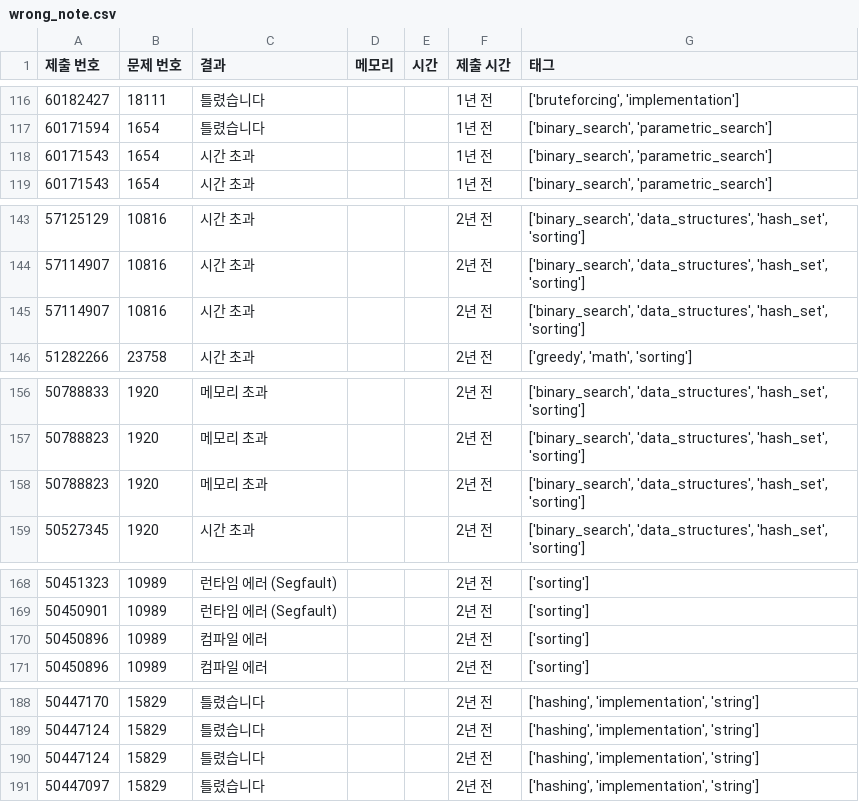
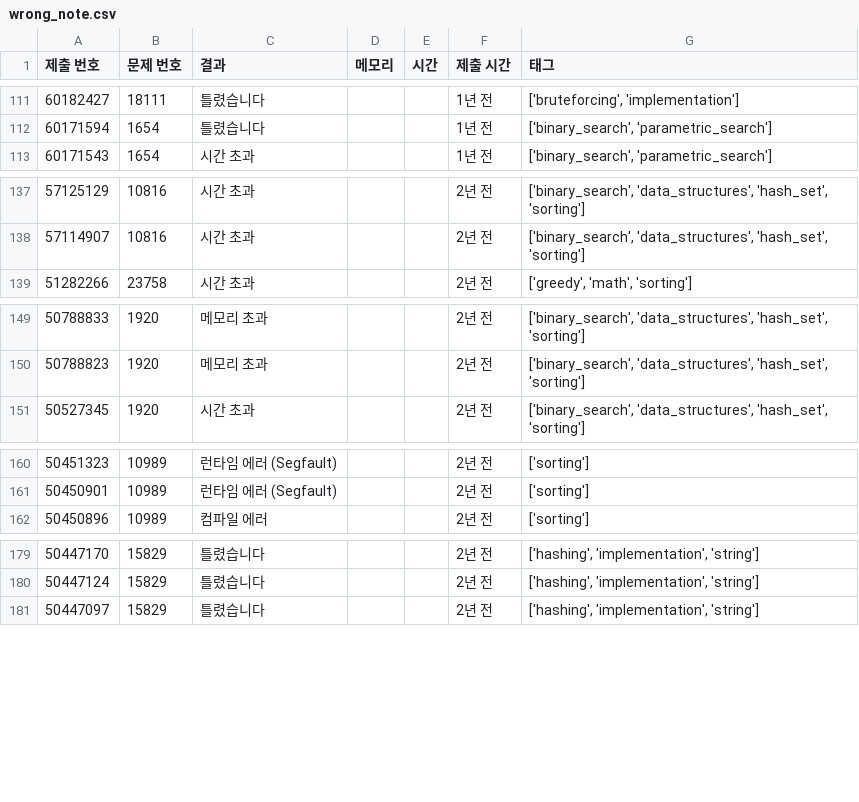
Before and after one commit to 3256737/baekjoon-tracker, a CSV file: wrong_note.csv, drawn as a sheet; only a part is shown, gaps mark what is left out; the diff covers the shown part only; the diff names each change by its address in the sheet, - before the commit and + after, or states it on an @@ line.

Commit message:
Auto update: 오답노트 업데이트

```diff
--- a/wrong_note.csv
+++ b/wrong_note.csv
-row 118: 60171543 | 1654 | 시간 초과 |  |  | 1년 전 | ['binary_search', 'parametric_search']
-row 145: 57114907 | 10816 | 시간 초과 |  |  | 2년 전 | ['binary_search', 'data_structures', 'hash_set', 'sorting']
-row 158: 50788823 | 1920 | 메모리 초과 |  |  | 2년 전 | ['binary_search', 'data_structures', 'hash_set', 'sorting']
-row 170: 50450896 | 10989 | 컴파일 에러 |  |  | 2년 전 | ['sorting']
-row 190: 50447124 | 15829 | 틀렸습니다 |  |  | 2년 전 | ['hashing', 'implementation', 'string']
```
Also changed, not shown: 7 removed rows elsewhere in this file.
